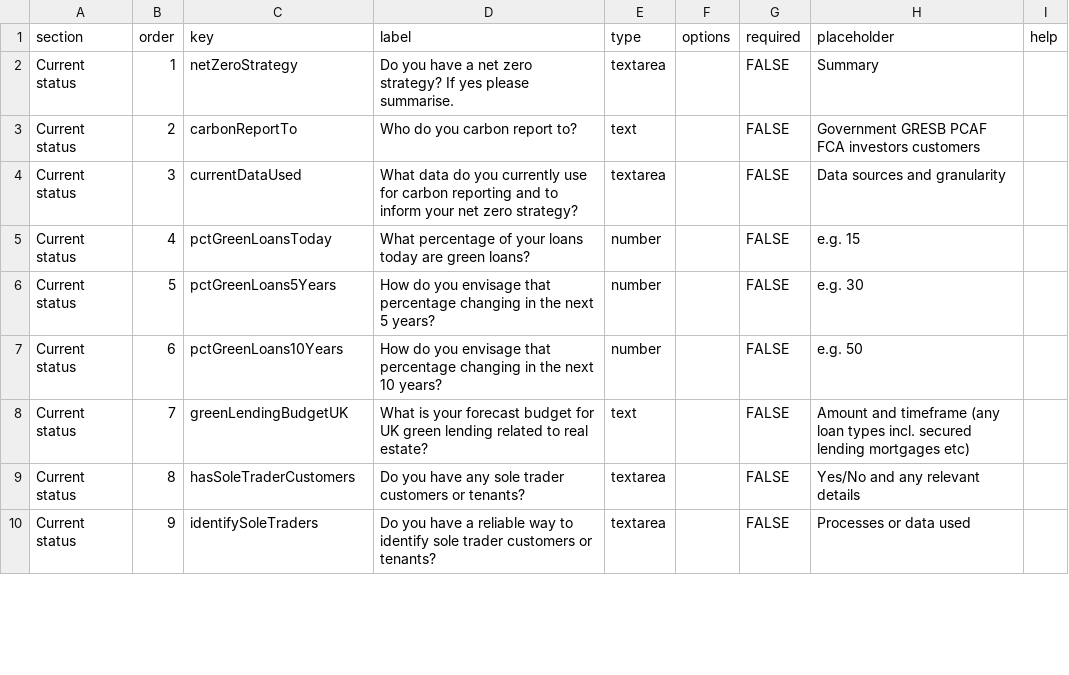
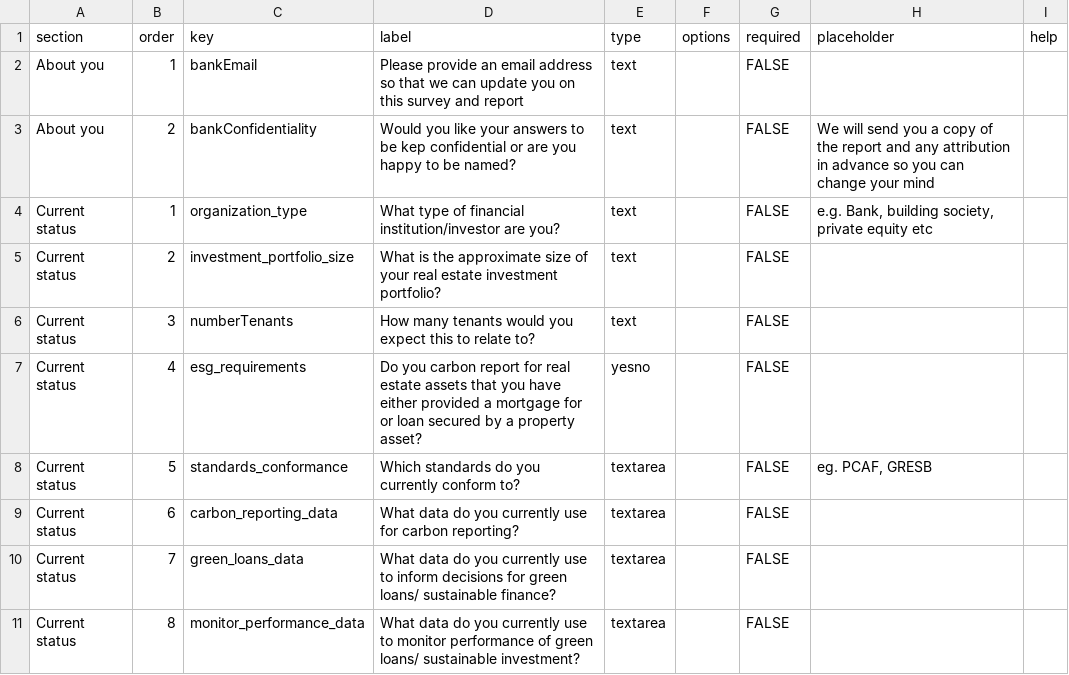
Before and after one commit to joss-perse/net-zero-data-dialogue, a CSV file: public/templates/investor-survey-template.csv, drawn as a sheet; only a part is shown; the diff covers the shown part only.

```diff
--- a/public/templates/investor-survey-template.csv
+++ b/public/templates/investor-survey-template.csv
@@ -1,10 +1,11 @@
 section,order,key,label,type,options,required,placeholder,help
-Current status,1,netZeroStrategy,Do you have a net zero strategy? If yes please summarise.,textarea,,FALSE,Summary,
-Current status,2,carbonReportTo,Who do you carbon report to?,text,,FALSE,Government GRESB PCAF FCA investors customers,
-Current status,3,currentDataUsed,What data do you currently use for carbon reporting and to inform your net zero strategy?,textarea,,FALSE,Data sources and granularity,
-Current status,4,pctGreenLoansToday,What percentage of your loans today are green loans?,number,,FALSE,e.g. 15,
-Current status,5,pctGreenLoans5Years,How do you envisage that percentage changing in the next 5 years?,number,,FALSE,e.g. 30,
-Current status,6,pctGreenLoans10Years,How do you envisage that percentage changing in the next 10 years?,number,,FALSE,e.g. 50,
-Current status,7,greenLendingBudgetUK,What is your forecast budget for UK green lending related to real estate?,text,,FALSE,Amount and timeframe (any loan types incl. secured lending mortgages etc),
-Current status,8,hasSoleTraderCustomers,Do you have any sole trader customers or tenants?,textarea,,FALSE,Yes/No and any relevant details,
-Current status,9,identifySoleTraders,Do you have a reliable way to identify sole trader customers or tenants?,textarea,,FALSE,Processes or data used,
+About you,1,bankEmail,Please provide an email address so that we can update you on this survey and report,text,,FALSE,,
+About you,2,bankConfidentiality,Would you like your answers to be kep confidential or are you happy to be named?,text,,FALSE,We will send you a copy of the report and any attribution in advance so you can change your mind,
+Current status,1,organization_type,What type of financial institution/investor are you?,text,,FALSE,"e.g. Bank, building society, private equity etc",
+Current status,2,investment_portfolio_size,What is the approximate size of your real estate investment portfolio?,text,,FALSE,,
+Current status,3,numberTenants,How many tenants would you expect this to relate to?,text,,FALSE,,
+Current status,4,esg_requirements,Do you carbon report for real estate assets that you have either provided a mortgage for or loan secured by a property asset?,yesno,,FALSE,,
+Current status,5,standards_conformance,Which standards do you currently conform to?,textarea,,FALSE,"eg. PCAF, GRESB",
+Current status,6,carbon_reporting_data,What data do you currently use for carbon reporting?,textarea,,FALSE,,
+Current status,7,green_loans_data,What data do you currently use to inform decisions for green loans/ sustainable finance?,textarea,,FALSE,,
+Current status,8,monitor_performance_data,What data do you currently use to monitor performance of green loans/ sustainable investment?,textarea,,FALSE,,
```
Also changed, not shown: 6 added rows, 3 removed rows and 33 edited cells elsewhere in this file.
